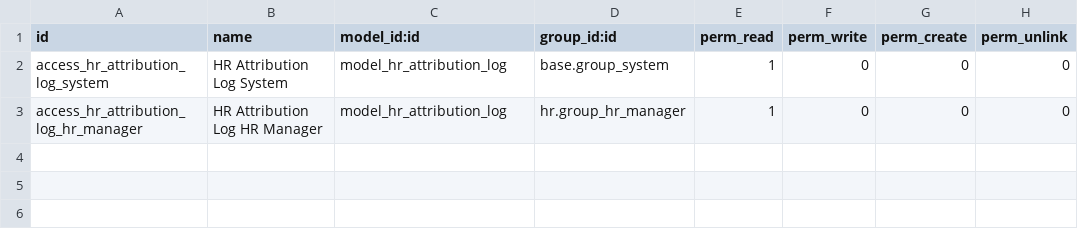
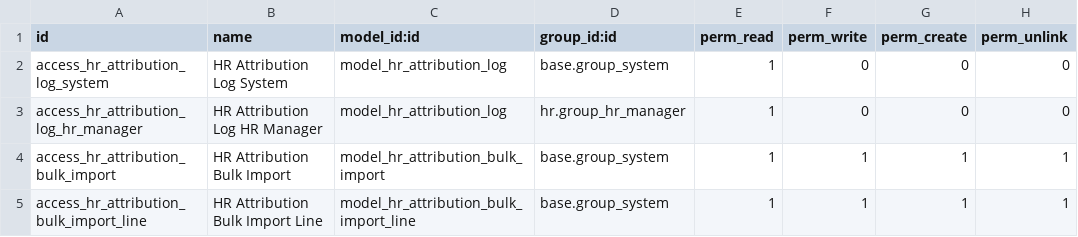
Before and after one commit to Bhargav-IT-Harleys/Odoo_Harleys_Customisations, a CSV file: hr_shared_login_binding/security/ir.model.access.csv, drawn as a sheet.

Commit message:
Added bulk import wizard for employee attribution binding

```diff
--- a/hr_shared_login_binding/security/ir.model.access.csv
+++ b/hr_shared_login_binding/security/ir.model.access.csv
@@ -3 +3,3 @@ access_hr_attribution_log_system,HR Attribution Log System,model_hr_attribution_
 access_hr_attribution_log_hr_manager,HR Attribution Log HR Manager,model_hr_attribution_log,hr.group_hr_manager,1,0,0,0
+access_hr_attribution_bulk_import,HR Attribution Bulk Import,model_hr_attribution_bulk_import,base.group_system,1,1,1,1
+access_hr_attribution_bulk_import_line,HR Attribution Bulk Import Line,model_hr_attribution_bulk_import_line,base.group_system,1,1,1,1
```
Also changed, not shown: 5 other files.
